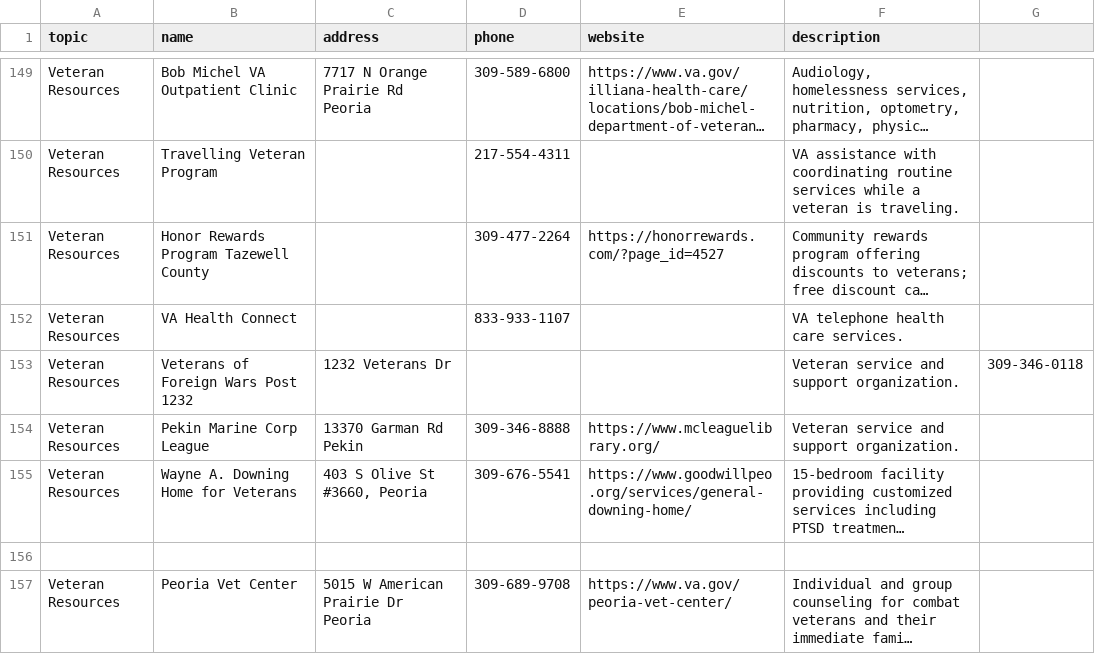
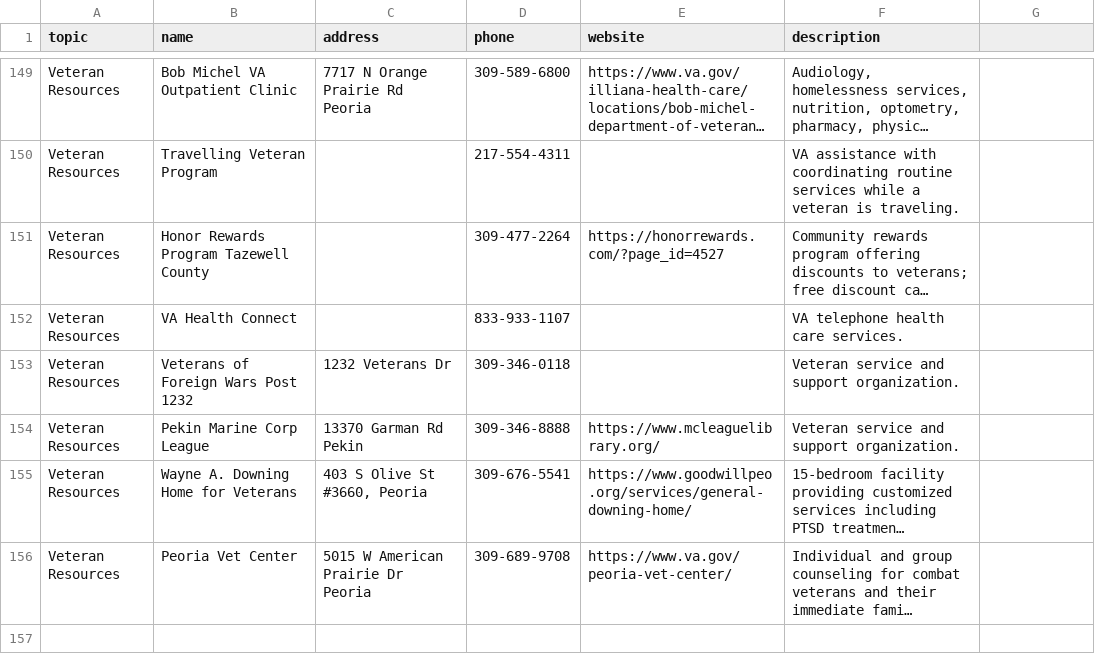
Before and after one commit to khushiraj-dev/pekin-resource-guide, a CSV file: resources.csv, drawn as a sheet; only a part is shown, gaps mark what is left out; long unchanged cells end in …; the diff names each change by its address in the sheet, - before the commit and + after, or states it on an @@ line.

Commit message:
Update resources.csv

```diff
--- a/resources.csv
+++ b/resources.csv
-D153 (phone): (empty)
+D153 (phone): 309-346-0118
-G153: 309-346-0118
+G153: (empty)
-row 156: (empty)
```
